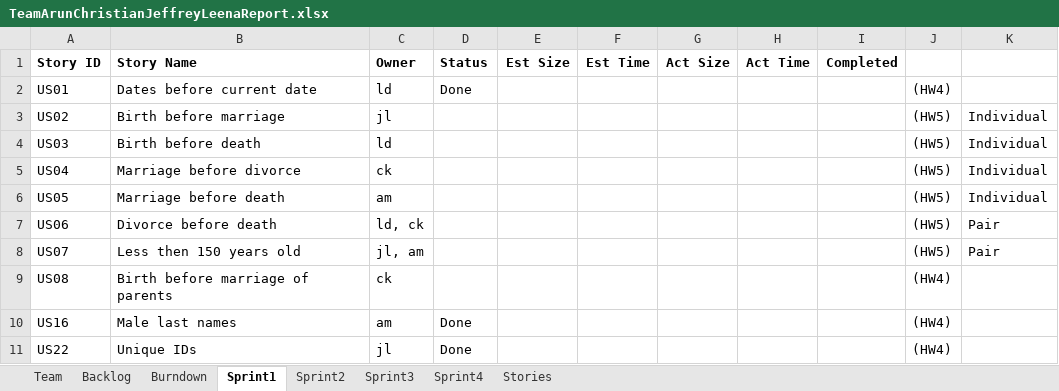
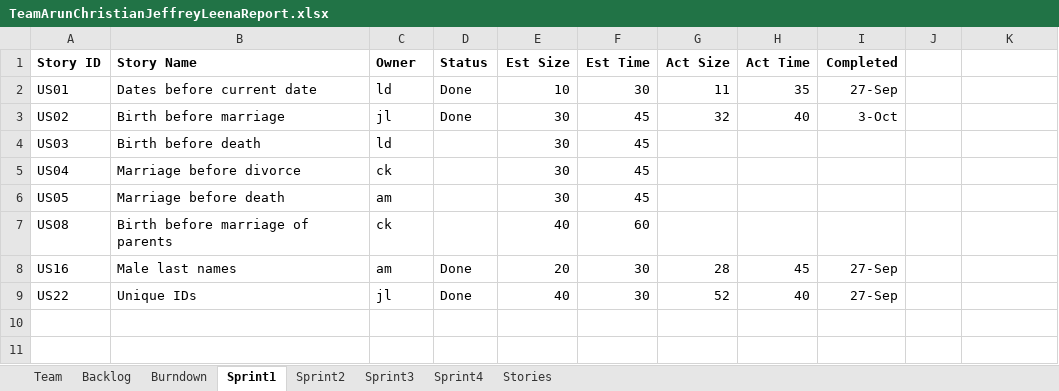
Before and after one commit to ckubelle/GEDCOM-Project, an Excel workbook: TeamArunChristianJeffreyLeenaReport.xlsx, sheet Sprint1, drawn as a sheet; values as stored, in another font and other column widths than the file's, no borders; removed rows and columns are numbered as before the commit, all else as after; the diff names each change by its address in the sheet, - before the commit and + after, or states it on an @@ line.

```diff
--- a/TeamArunChristianJeffreyLeenaReport.xlsx (sheet Sprint1)
+++ b/TeamArunChristianJeffreyLeenaReport.xlsx (sheet Sprint1)
-E2 (Est Size): (empty)
+E2 (Est Size): 10
-F2 (Est Time): (empty)
+F2 (Est Time): 30
-G2 (Act Size): (empty)
+G2 (Act Size): 11
-H2 (Act Time): (empty)
+H2 (Act Time): 35
-I2 (Completed): (empty)
+I2 (Completed): 27-Sep
-J2: (HW4)
+J2: (empty)
-D3 (Status): (empty)
+D3 (Status): Done
-E3:E6 (Est Size): (empty)
+E3:E6 (Est Size): 30
-F3:F6 (Est Time): (empty)
+F3:F6 (Est Time): 45
-G3 (Act Size): (empty)
+G3 (Act Size): 32
-H3 (Act Time): (empty)
+H3 (Act Time): 40
-I3 (Completed): (empty)
+I3 (Completed): 3-Oct
-J3:J6: (HW5)
+J3:J6: (empty)
-K3:K6: Individual
+K3:K6: (empty)
-row 7: US06 | Divorce before death | ld, ck |  |  |  |  |  |  | (HW5) | Pair
-row 8: US07 | Less then 150 years old | jl, am |  |  |  |  |  |  | (HW5) | Pair
-E7 (Est Size): (empty)
+E7 (Est Size): 40
-F7 (Est Time): (empty)
+F7 (Est Time): 60
-J7:J9: (HW4)
+J7:J9: (empty)
-E8 (Est Size): (empty)
+E8 (Est Size): 20
-F8:F9 (Est Time): (empty)
+F8:F9 (Est Time): 30
-G8 (Act Size): (empty)
+G8 (Act Size): 28
-H8 (Act Time): (empty)
+H8 (Act Time): 45
-I8:I9 (Completed): (empty)
+I8:I9 (Completed): 27-Sep
-E9 (Est Size): (empty)
+E9 (Est Size): 40
-G9 (Act Size): (empty)
+G9 (Act Size): 52
-H9 (Act Time): (empty)
+H9 (Act Time): 40
```
Also changed, not shown: sheet Backlog, sheet Burndown, sheet Team, sheet Stories, 1 other file.
